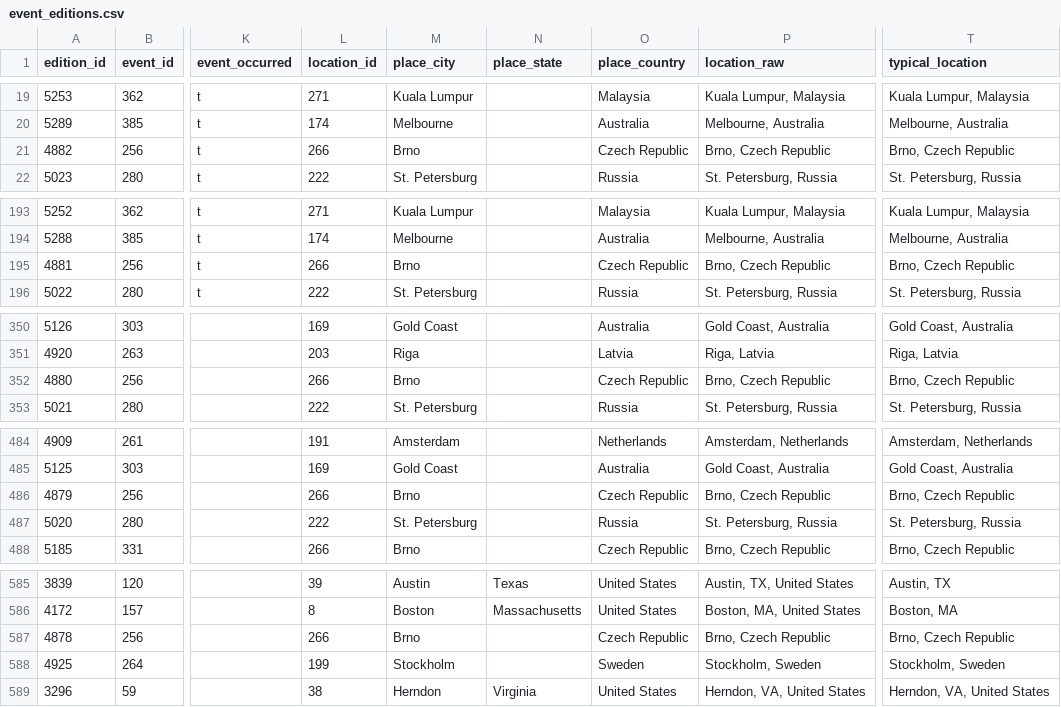
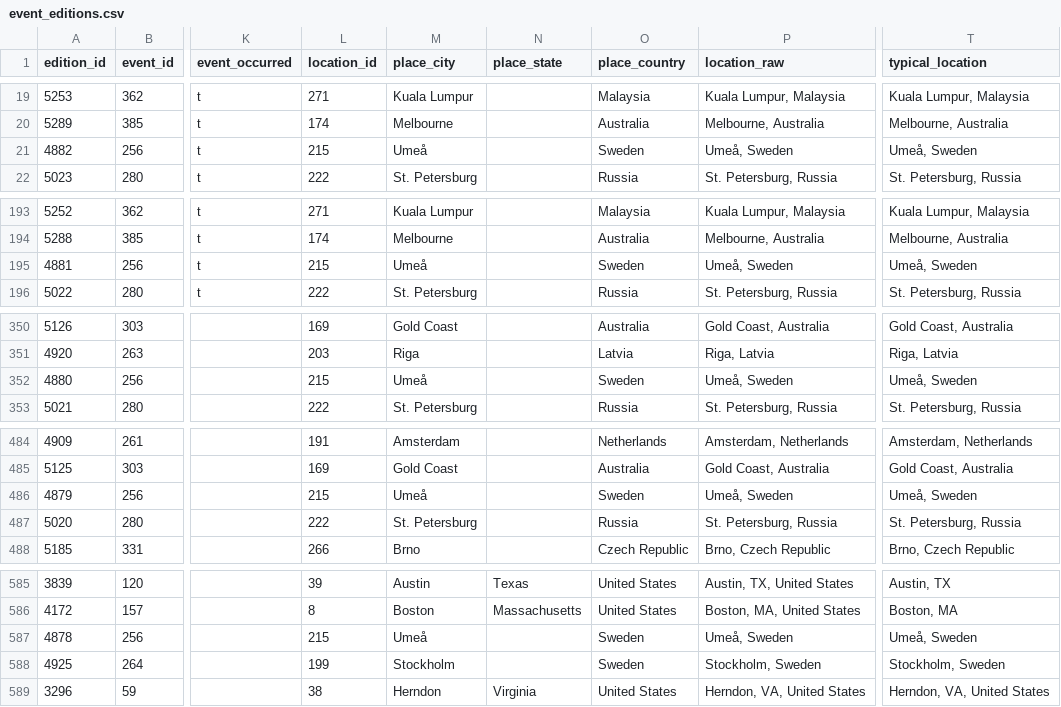
Before and after one commit to zlat1109/wsdc-data-pipeline, a CSV file: data/event_editions.csv, drawn as a sheet; only a part is shown, gaps mark what is left out; the diff covers the shown part only; the diff names each change by its address in the sheet, - before the commit and + after, or states it on an @@ line.

```diff
--- a/data/event_editions.csv
+++ b/data/event_editions.csv
-L21 (location_id): 266
+L21 (location_id): 215
-M21 (place_city): Brno
+M21 (place_city): Umeå
-O21 (place_country): Czech Republic
+O21 (place_country): Sweden
-P21 (location_raw): Brno, Czech Republic
+P21 (location_raw): Umeå, Sweden
-T21 (typical_location): Brno, Czech Republic
+T21 (typical_location): Umeå, Sweden
-L195 (location_id): 266
+L195 (location_id): 215
-M195 (place_city): Brno
+M195 (place_city): Umeå
-O195 (place_country): Czech Republic
+O195 (place_country): Sweden
-P195 (location_raw): Brno, Czech Republic
+P195 (location_raw): Umeå, Sweden
-T195 (typical_location): Brno, Czech Republic
+T195 (typical_location): Umeå, Sweden
-L352 (location_id): 266
+L352 (location_id): 215
-M352 (place_city): Brno
+M352 (place_city): Umeå
-O352 (place_country): Czech Republic
+O352 (place_country): Sweden
-P352 (location_raw): Brno, Czech Republic
+P352 (location_raw): Umeå, Sweden
-T352 (typical_location): Brno, Czech Republic
+T352 (typical_location): Umeå, Sweden
-L486 (location_id): 266
+L486 (location_id): 215
-M486 (place_city): Brno
+M486 (place_city): Umeå
-O486 (place_country): Czech Republic
+O486 (place_country): Sweden
-P486 (location_raw): Brno, Czech Republic
+P486 (location_raw): Umeå, Sweden
-T486 (typical_location): Brno, Czech Republic
+T486 (typical_location): Umeå, Sweden
-L587 (location_id): 266
+L587 (location_id): 215
-M587 (place_city): Brno
+M587 (place_city): Umeå
-O587 (place_country): Czech Republic
+O587 (place_country): Sweden
-P587 (location_raw): Brno, Czech Republic
+P587 (location_raw): Umeå, Sweden
-T587 (typical_location): Brno, Czech Republic
+T587 (typical_location): Umeå, Sweden
```
Also changed, not shown: 25 edited cells elsewhere in this file, data/event_catalog.csv, data/events_wsdc.csv, 5 other files.
